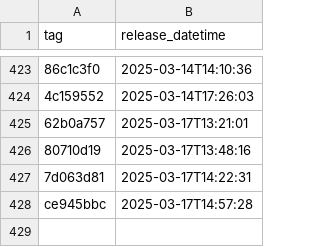
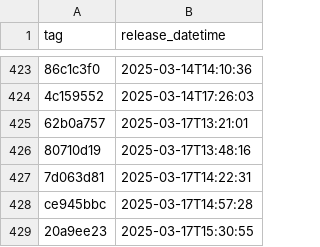
Before and after one commit to NHSDigital/eps-prescription-tracker-ui, a CSV file: _data/dev_deployments.csv, drawn as a sheet; only a part is shown, gaps mark what is left out; the diff names each change by its address in the sheet, - before the commit and + after, or states it on an @@ line.

```diff
--- a/_data/dev_deployments.csv
+++ b/_data/dev_deployments.csv
+row 429: 20a9ee23 | 2025-03-17T15:30:55
```
Also changed, not shown: 1 other file.
